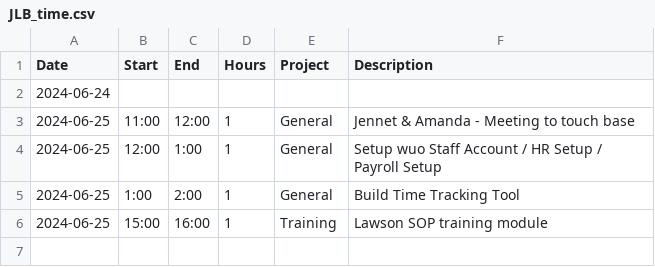
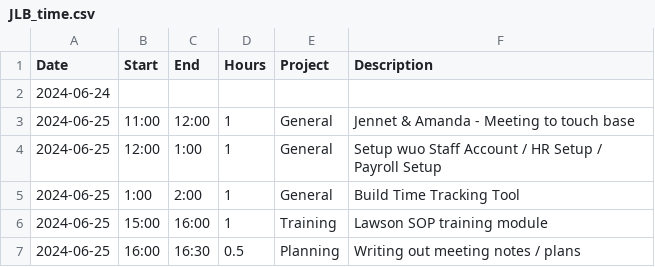
Before and after one commit to black-cat-enthusiast/time_tracking, a CSV file: JLB_time.csv, drawn as a sheet; the diff names each change by its address in the sheet, - before the commit and + after, or states it on an @@ line.

```diff
--- a/JLB_time.csv
+++ b/JLB_time.csv
+row 7: 2024-06-25 | 16:00 | 16:30 | 0.5 | Planning | Writing out meeting notes / plans
```
Also changed, not shown: 1 other file.
